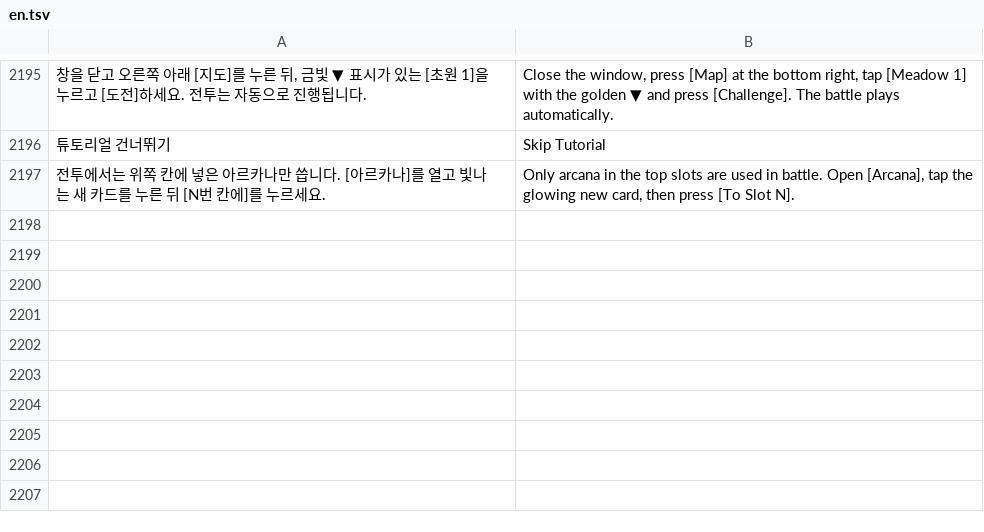
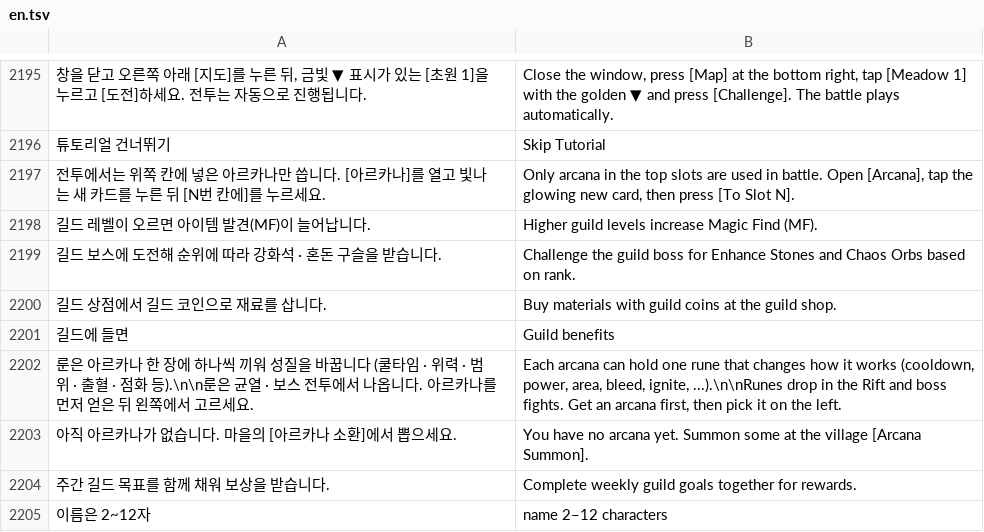
Before and after one commit to rkdtjsdh092970-sketch/dungeon-slash, a TSV file: roblox/lang/en.tsv, drawn as a sheet; only a part is shown, gaps mark what is left out; the diff names each change by its address in the sheet, - before the commit and + after, or states it on an @@ line.

```diff
--- a/roblox/lang/en.tsv
+++ b/roblox/lang/en.tsv
+row 2198: 길드 레벨이 오르면 아이템 발견(MF)이 늘어납니다. | Higher guild levels increase Magic Find (MF).
+row 2199: 길드 보스에 도전해 순위에 따라 강화석 · 혼돈 구슬을 받습니다. | Challenge the guild boss for Enhance Stones and Chaos Orbs based on rank.
+row 2200: 길드 상점에서 길드 코인으로 재료를 삽니다. | Buy materials with guild coins at the guild shop.
+row 2201: 길드에 들면 | Guild benefits
+row 2202: 룬은 아르카나 한 장에 하나씩 끼워 성질을 바꿉니다 (쿨타임 · 위력 · 범위 · 출혈 · 점화 등).\n\n룬은 균열 · 보스 전투에서 나옵니다. 아르카나를 먼저 얻은 뒤 왼쪽에서 고르세요. | Each arcana can hold one rune that changes how it works (cooldown, power, area, bleed, ignite, ...).\n\nRunes drop in the Rift and boss fights. Get an arcana first, then pick it on the left.
+row 2203: 아직 아르카나가 없습니다. 마을의 [아르카나 소환]에서 뽑으세요. | You have no arcana yet. Summon some at the village [Arcana Summon].
+row 2204: 주간 길드 목표를 함께 채워 보상을 받습니다. | Complete weekly guild goals together for rewards.
+row 2205: 이름은 2~12자 | name 2–12 characters
```
Also changed, not shown: 4 other files.
